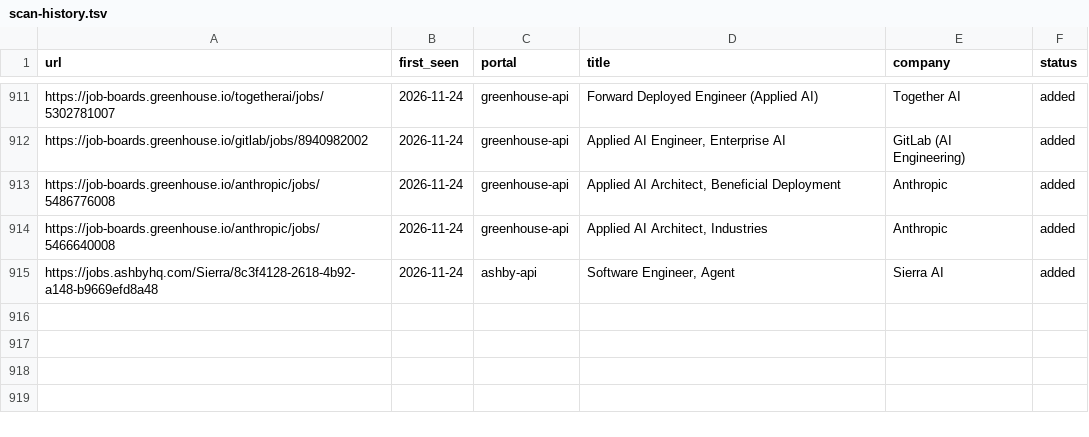
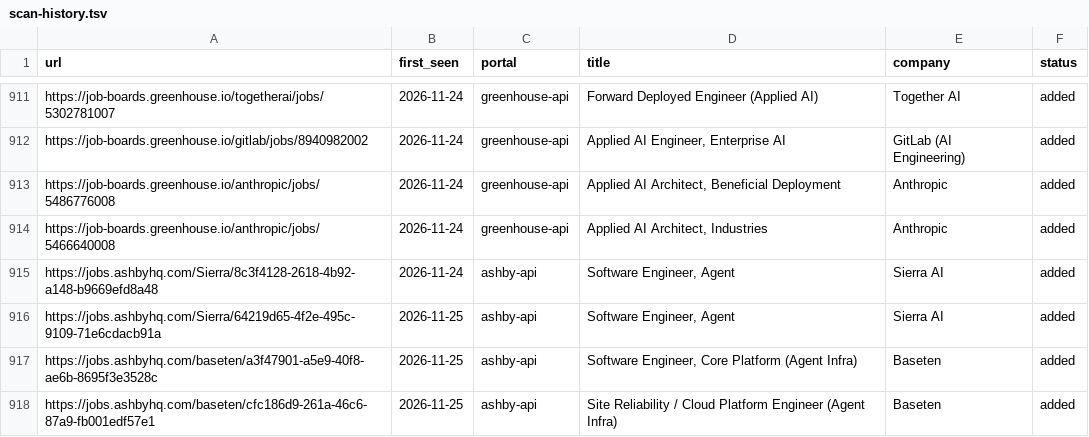
Before and after one commit to jayavardhan8907/AutomateJob, a TSV file: data/scan-history.tsv, drawn as a sheet; only a part is shown, gaps mark what is left out.

Commit message:
chore: auto-scan 2026-11-25

```diff
--- a/data/scan-history.tsv
+++ b/data/scan-history.tsv
@@ -915 +915,4 @@ https://job-boards.greenhouse.io/anthropic/jobs/5466640008	2026-11-24	greenhouse
 https://jobs.ashbyhq.com/Sierra/8c3f4128-2618-4b92-a148-b9669efd8a48	2026-11-24	ashby-api	Software Engineer, Agent	Sierra AI	added
+https://jobs.ashbyhq.com/Sierra/64219d65-4f2e-495c-9109-71e6cdacb91a	2026-11-25	ashby-api	Software Engineer, Agent	Sierra AI	added
+https://jobs.ashbyhq.com/baseten/a3f47901-a5e9-40f8-ae6b-8695f3e3528c	2026-11-25	ashby-api	Software Engineer, Core Platform (Agent Infra)	Baseten	added
+https://jobs.ashbyhq.com/baseten/cfc186d9-261a-46c6-87a9-fb001edf57e1	2026-11-25	ashby-api	Site Reliability / Cloud Platform Engineer (Agent Infra)	Baseten	added
```
Also changed, not shown: 1 other file.
